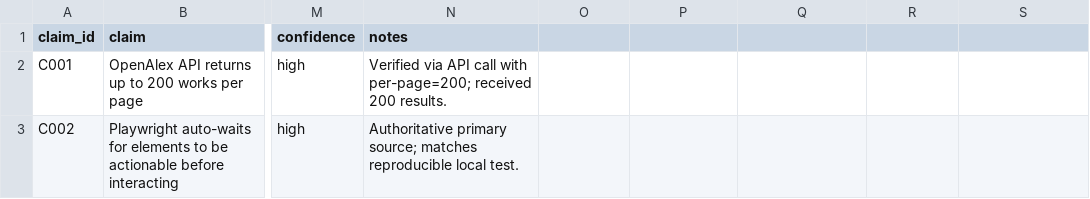
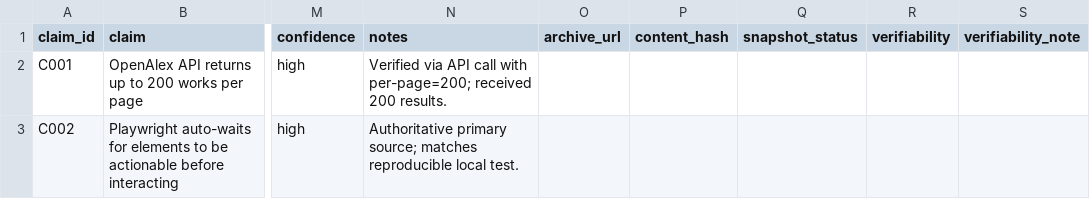
Before and after one commit to d-init-d/d-research-skill, a CSV file: templates/evidence-ledger.csv, drawn as a sheet; only a part is shown, gaps mark what is left out; the diff names each change by its address in the sheet, - before the commit and + after, or states it on an @@ line.

```diff
--- a/templates/evidence-ledger.csv
+++ b/templates/evidence-ledger.csv
-O1: (empty)
+O1: archive_url
-P1: (empty)
+P1: content_hash
-Q1: (empty)
+Q1: snapshot_status
-R1: (empty)
+R1: verifiability
-S1: (empty)
+S1: verifiability_note
```
Also changed, not shown: templates/api-request-log.csv, 37 other files.
